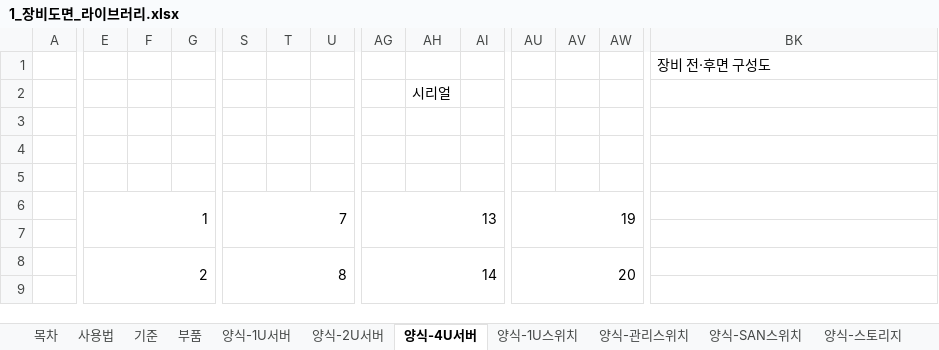
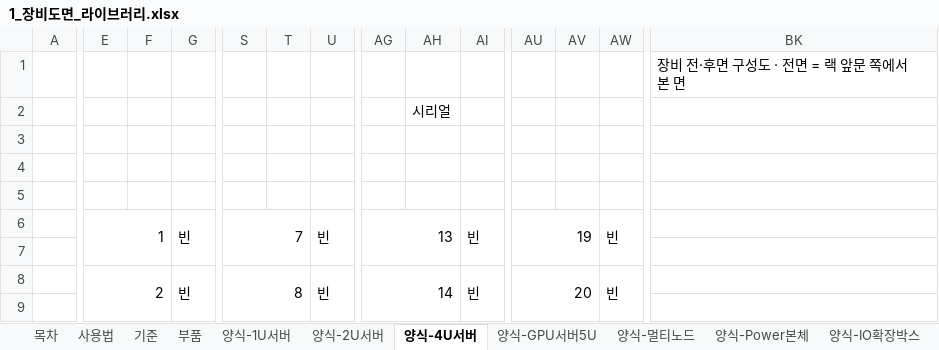
Before and after one commit to shbang0701/claude-test, an Excel workbook: 01_엑셀_장비도면/1_장비도면_라이브러리.xlsx, sheet 양식-4U서버, drawn as a sheet; only a part is shown, gaps mark what is left out; values as stored, in another font and other column widths than the file's, no cell formats; conditional formats not drawn; the diff covers the shown part only; the diff names each change by its address in the sheet, - before the commit and + after, or states it on an @@ line.

```diff
--- a/01_엑셀_장비도면/1_장비도면_라이브러리.xlsx (sheet 양식-4U서버)
+++ b/01_엑셀_장비도면/1_장비도면_라이브러리.xlsx (sheet 양식-4U서버)
+sheet tab: 양식-GPU서버5U
+sheet tab: 양식-멀티노드
+sheet tab: 양식-Power본체
+sheet tab: 양식-IO확장박스
-BK1: 장비 전·후면 구성도
+BK1: 장비 전·후면 구성도 · 전면 = 랙 앞문 쪽에서 본 면
-E6:R7 merged
+E6:F7 merged
-G6: (empty)
+G6: 빈
+G6:R7 merged
-S6:AF7 merged
+S6:T7 merged
-U6: (empty)
+U6: 빈
+U6:AF7 merged
-AG6:AT7 merged
+AG6:AH7 merged
-AI6: (empty)
+AI6: 빈
+AI6:AT7 merged
-AU6:BH7 merged
+AU6:AV7 merged
-AW6: (empty)
+AW6: 빈
+AW6:BH7 merged
-E8:R9 merged
+E8:F9 merged
-G8: (empty)
+G8: 빈
+G8:R9 merged
-S8:AF9 merged
+S8:T9 merged
-U8: (empty)
+U8: 빈
+U8:AF9 merged
-AG8:AT9 merged
+AG8:AH9 merged
-AI8: (empty)
+AI8: 빈
+AI8:AT9 merged
-AU8:BH9 merged
+AU8:AV9 merged
-AW8: (empty)
+AW8: 빈
+AW8:BH9 merged
```
Also changed, not shown: 16 edited cells and merged cells elsewhere in this sheet, sheet 예시-STG-01, sheet 부품, sheet 예시-PDU-A, sheet 양식-스토리지, sheet 예시-SRV-01, sheet 양식-2U서버, 21 more sheets, other sheet tabs, cell formats, 01_엑셀_장비도면/2_랙예시_DC1-R02.xlsx, 01_엑셀_장비도면/3_랙_빈양식.xlsx, 15 other files.
